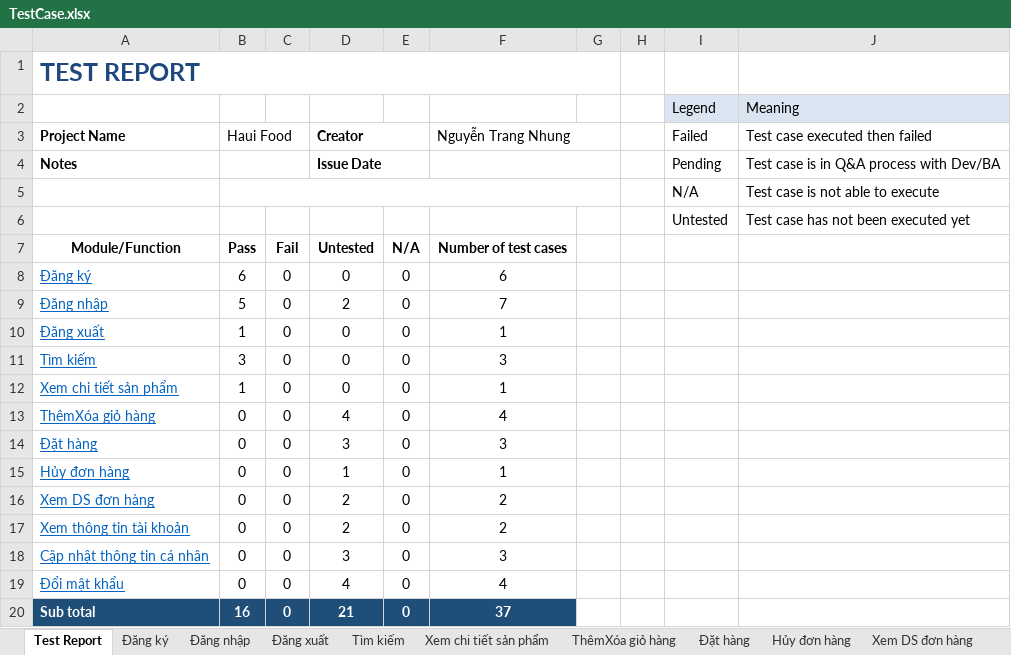
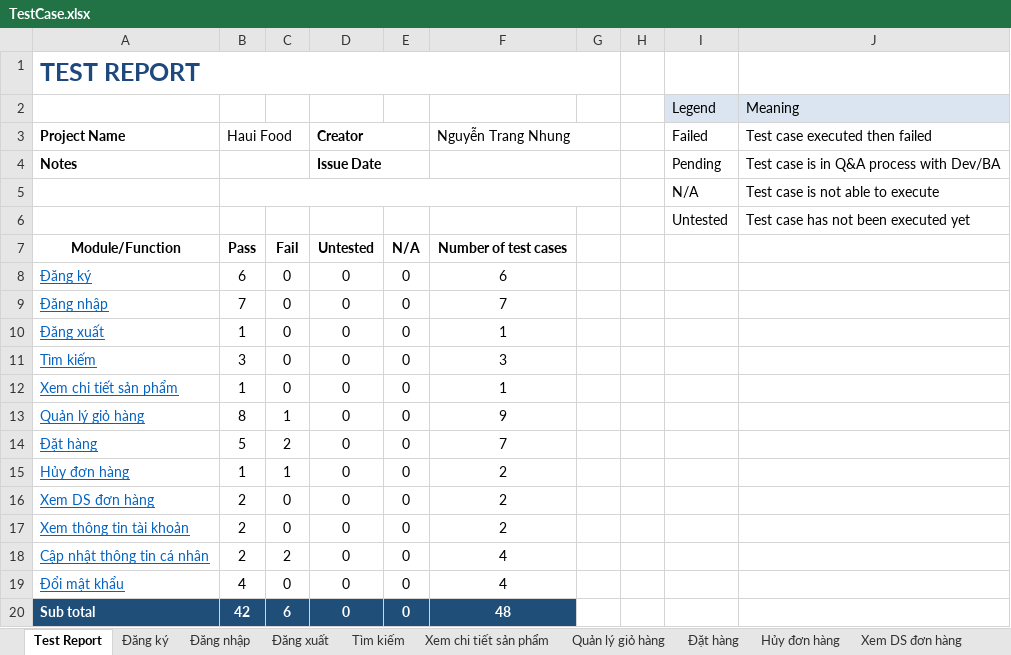
Before and after one commit to DOAN-K16-FIT-HAUI/NguyenTrangNhung, an Excel workbook: TestCase.xlsx, sheet Test Report, drawn as a sheet; values as stored, in another font and other column widths than the file's, no borders; charts and pictures not drawn; removed rows and columns are numbered as before the commit, all else as after; the diff names each change by its address in the sheet, - before the commit and + after, or states it on an @@ line.

```diff
--- a/TestCase.xlsx (sheet Test Report)
+++ b/TestCase.xlsx (sheet Test Report)
-sheet tab: ThêmXóa giỏ hàng
+sheet tab: Quản lý giỏ hàng
-B9 (Haui Food): 5
+B9 (Haui Food): 7
-D9 (Creator): 2
+D9 (Creator): 0
-row 13: ThêmXóa giỏ hàng | 0 | 0 | 4 | 0 | 4
+row 13: Quản lý giỏ hàng | 8 | 1 | 0 | 0 | 9
-B14 (Haui Food): 0
+B14 (Haui Food): 5
-C14: 0
+C14: 2
-D14 (Creator): 3
+D14 (Creator): 0
-F14 (Nguyễn Trang Nhung): 3
+F14 (Nguyễn Trang Nhung): 7
-B15 (Haui Food): 0
+B15 (Haui Food): 1
-C15: 0
+C15: 1
-D15 (Creator): 1
+D15 (Creator): 0
-F15 (Nguyễn Trang Nhung): 1
+F15 (Nguyễn Trang Nhung): 2
-B16:B18 (Haui Food): 0
+B16:B18 (Haui Food): 2
-D16:D17 (Creator): 2
+D16:D17 (Creator): 0
-C18: 0
+C18: 2
-D18 (Creator): 3
+D18 (Creator): 0
-F18 (Nguyễn Trang Nhung): 3
+F18 (Nguyễn Trang Nhung): 4
-B19 (Haui Food): 0
+B19 (Haui Food): 4
-D19 (Creator): 4
+D19 (Creator): 0
-B20 (Haui Food): 16
+B20 (Haui Food): 42
-C20: 0
+C20: 6
-D20 (Creator): 21
+D20 (Creator): 0
-F20 (Nguyễn Trang Nhung): 37
+F20 (Nguyễn Trang Nhung): 48
```
Also changed, not shown: sheet Quản lý giỏ hàng, sheet Đặt hàng, sheet Cập nhật thông tin cá nhân, sheet Hủy đơn hàng, sheet Đổi mật khẩu, sheet Xem DS đơn hàng, 6 more sheets, charts or pictures, 35 other files.
